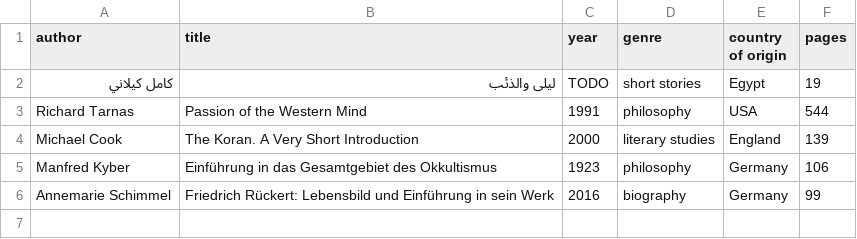
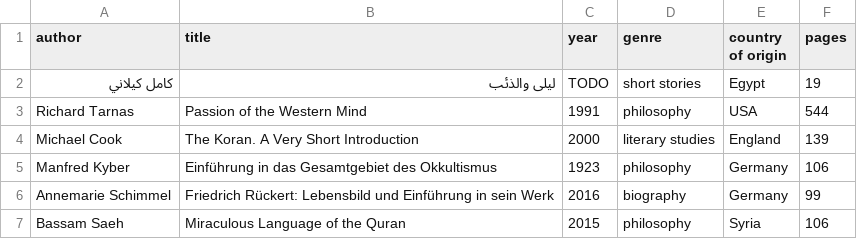
Before and after one commit to kmein/book-stats, a CSV file: data/2023.csv, drawn as a sheet; the diff names each change by its address in the sheet, - before the commit and + after, or states it on an @@ line.

Commit message:
feat: Bassam Saeh

```diff
--- a/data/2023.csv
+++ b/data/2023.csv
+row 7: Bassam Saeh | Miraculous Language of the Quran | 2015 | philosophy | Syria | 106
```
